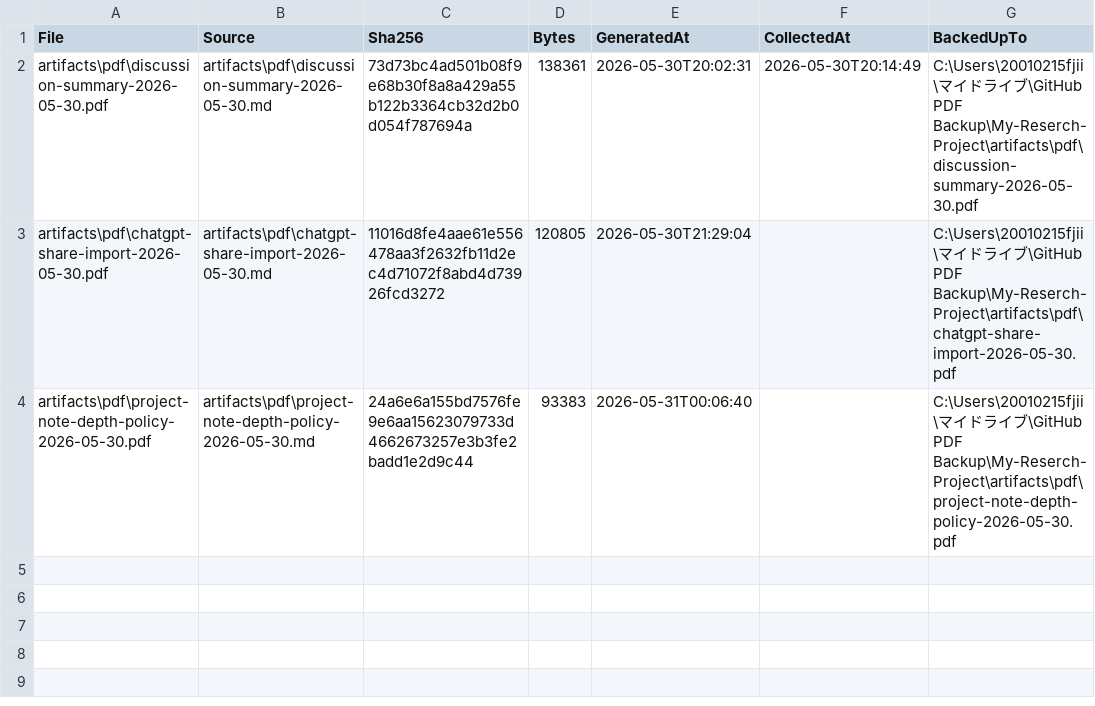
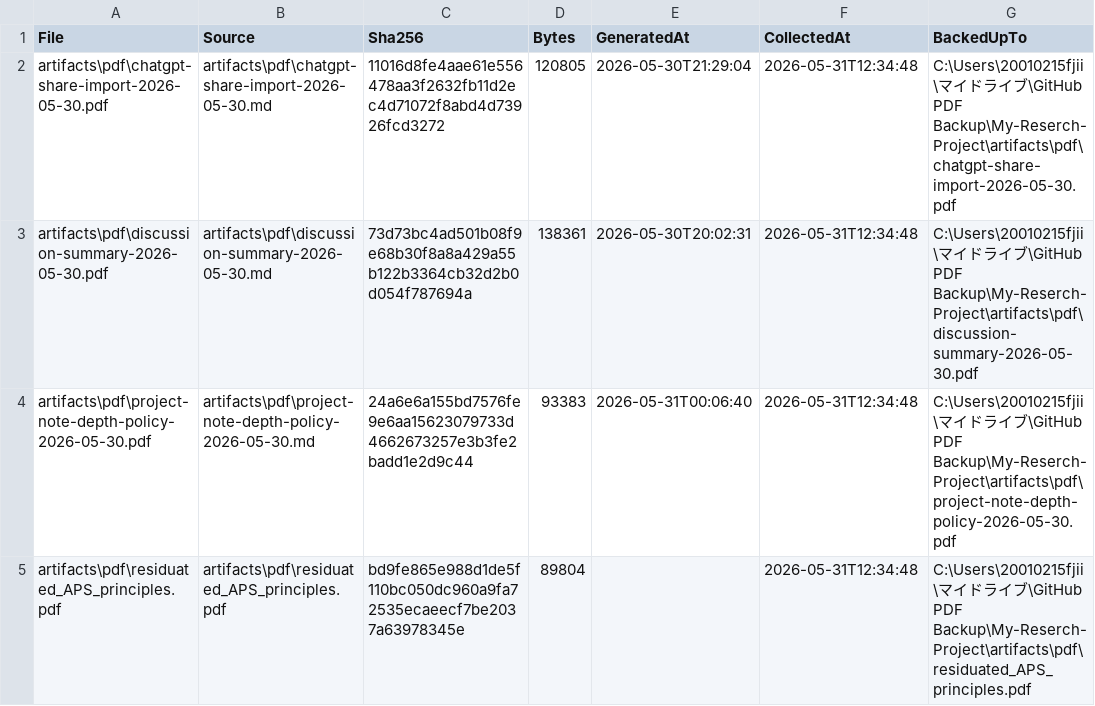
Before and after one commit to jikokennobun/My-Reserch-Project, a CSV file: artifacts/pdf/manifest.csv, drawn as a sheet.

```diff
--- a/artifacts/pdf/manifest.csv
+++ b/artifacts/pdf/manifest.csv
@@ -1,4 +1,5 @@
 "File","Source","Sha256","Bytes","GeneratedAt","CollectedAt","BackedUpTo"
-"artifacts\pdf\discussion-summary-2026-05-30.pdf","artifacts\pdf\discussion-summary-2026-05-30.md","73d73bc4ad501b08f9e68b30f8a8a429a55b122b3364cb32d2b0d054f787694a","138361","2026-05-30T20:02:31","2026-05-30T20:14:49","C:\Users\20010215fjii\マイドライブ\GitHub PDF Backup\My-Reserch-Project\artifacts\pdf\discussion-summary-2026-05-30.pdf"
-"artifacts\pdf\chatgpt-share-import-2026-05-30.pdf","artifacts\pdf\chatgpt-share-import-2026-05-30.md","11016d8fe4aae61e556478aa3f2632fb11d2ec4d71072f8abd4d73926fcd3272","120805","2026-05-30T21:29:04","","C:\Users\20010215fjii\マイドライブ\GitHub PDF Backup\My-Reserch-Project\artifacts\pdf\chatgpt-share-import-2026-05-30.pdf"
-"artifacts\pdf\project-note-depth-policy-2026-05-30.pdf","artifacts\pdf\project-note-depth-policy-2026-05-30.md","24a6e6a155bd7576fe9e6aa15623079733d4662673257e3b3fe2badd1e2d9c44","93383","2026-05-31T00:06:40","","C:\Users\20010215fjii\マイドライブ\GitHub PDF Backup\My-Reserch-Project\artifacts\pdf\project-note-depth-policy-2026-05-30.pdf"
+"artifacts\pdf\chatgpt-share-import-2026-05-30.pdf","artifacts\pdf\chatgpt-share-import-2026-05-30.md","11016d8fe4aae61e556478aa3f2632fb11d2ec4d71072f8abd4d73926fcd3272","120805","2026-05-30T21:29:04","2026-05-31T12:34:48","C:\Users\20010215fjii\マイドライブ\GitHub PDF Backup\My-Reserch-Project\artifacts\pdf\chatgpt-share-import-2026-05-30.pdf"
+"artifacts\pdf\discussion-summary-2026-05-30.pdf","artifacts\pdf\discussion-summary-2026-05-30.md","73d73bc4ad501b08f9e68b30f8a8a429a55b122b3364cb32d2b0d054f787694a","138361","2026-05-30T20:02:31","2026-05-31T12:34:48","C:\Users\20010215fjii\マイドライブ\GitHub PDF Backup\My-Reserch-Project\artifacts\pdf\discussion-summary-2026-05-30.pdf"
+"artifacts\pdf\project-note-depth-policy-2026-05-30.pdf","artifacts\pdf\project-note-depth-policy-2026-05-30.md","24a6e6a155bd7576fe9e6aa15623079733d4662673257e3b3fe2badd1e2d9c44","93383","2026-05-31T00:06:40","2026-05-31T12:34:48","C:\Users\20010215fjii\マイドライブ\GitHub PDF Backup\My-Reserch-Project\artifacts\pdf\project-note-depth-policy-2026-05-30.pdf"
+"artifacts\pdf\residuated_APS_principles.pdf","artifacts\pdf\residuated_APS_principles.pdf","bd9fe865e988d1de5f110bc050dc960a9fa72535ecaeecf7be2037a63978345e","89804","","2026-05-31T12:34:48","C:\Users\20010215fjii\マイドライブ\GitHub PDF Backup\My-Reserch-Project\artifacts\pdf\residuated_APS_principles.pdf"
```
Also changed, not shown: records/logs/chatgpt-share-state.csv, 15 other files.
